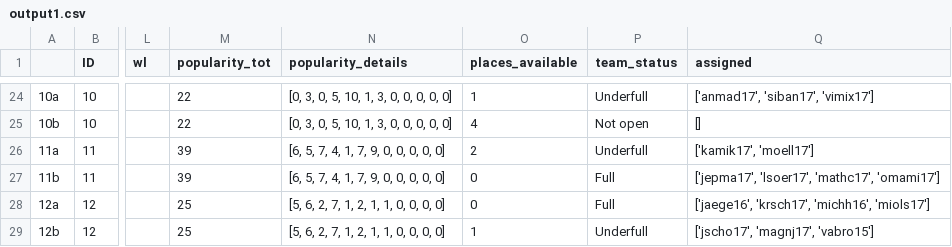
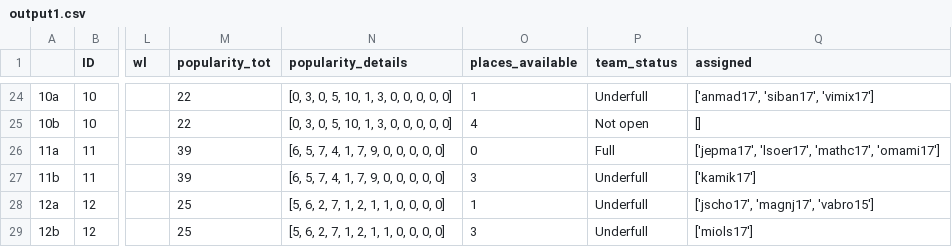
Before and after one commit to belzebuu/GroupFormation, a CSV file: out/output1.csv, drawn as a sheet; only a part is shown, gaps mark what is left out; the diff covers the shown part only; the diff names each change by its address in the sheet, - before the commit and + after, or states it on an @@ line.

```diff
--- a/out/output1.csv
+++ b/out/output1.csv
-O26 (places_available): 2
+O26 (places_available): 0
-P26 (team_status): Underfull
+P26 (team_status): Full
-Q26 (assigned): ['kamik17', 'moell17']
+Q26 (assigned): ['jepma17', 'lsoer17', 'mathc17', 'omami17']
-O27 (places_available): 0
+O27 (places_available): 3
-P27:P28 (team_status): Full
+P27:P28 (team_status): Underfull
-Q27 (assigned): ['jepma17', 'lsoer17', 'mathc17', 'omami17']
+Q27 (assigned): ['kamik17']
-O28 (places_available): 0
+O28 (places_available): 1
-Q28 (assigned): ['jaege16', 'krsch17', 'michh16', 'miols17']
+Q28 (assigned): ['jscho17', 'magnj17', 'vabro15']
-O29 (places_available): 1
+O29 (places_available): 3
-Q29 (assigned): ['jscho17', 'magnj17', 'vabro15']
+Q29 (assigned): ['miols17']
```
Also changed, not shown: 44 edited cells elsewhere in this file, 4 other files.
